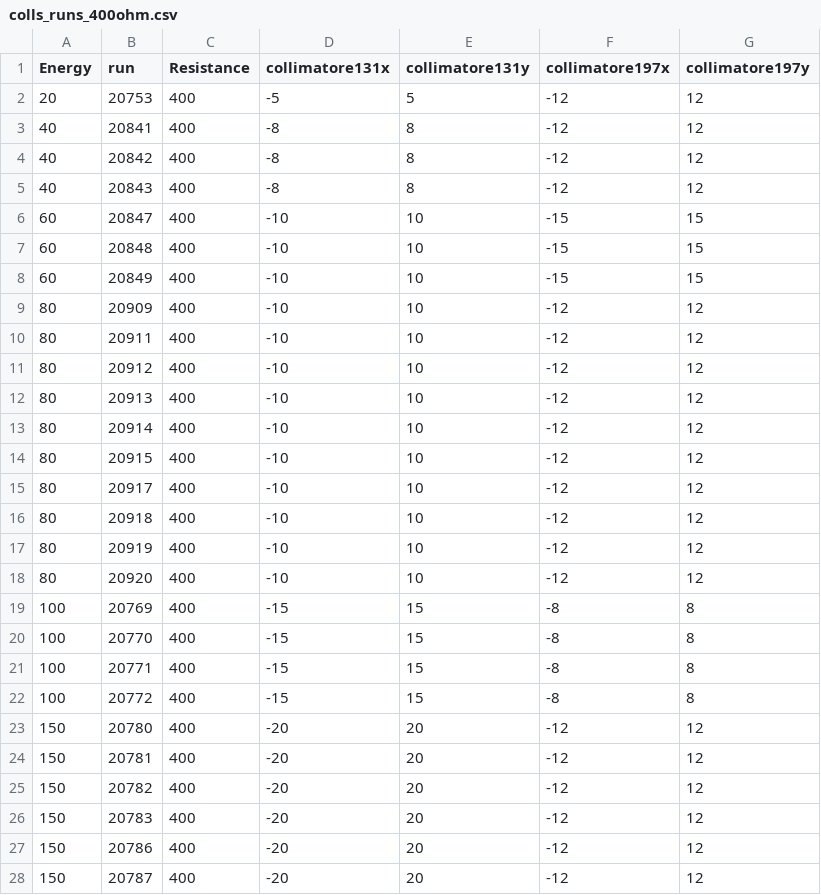
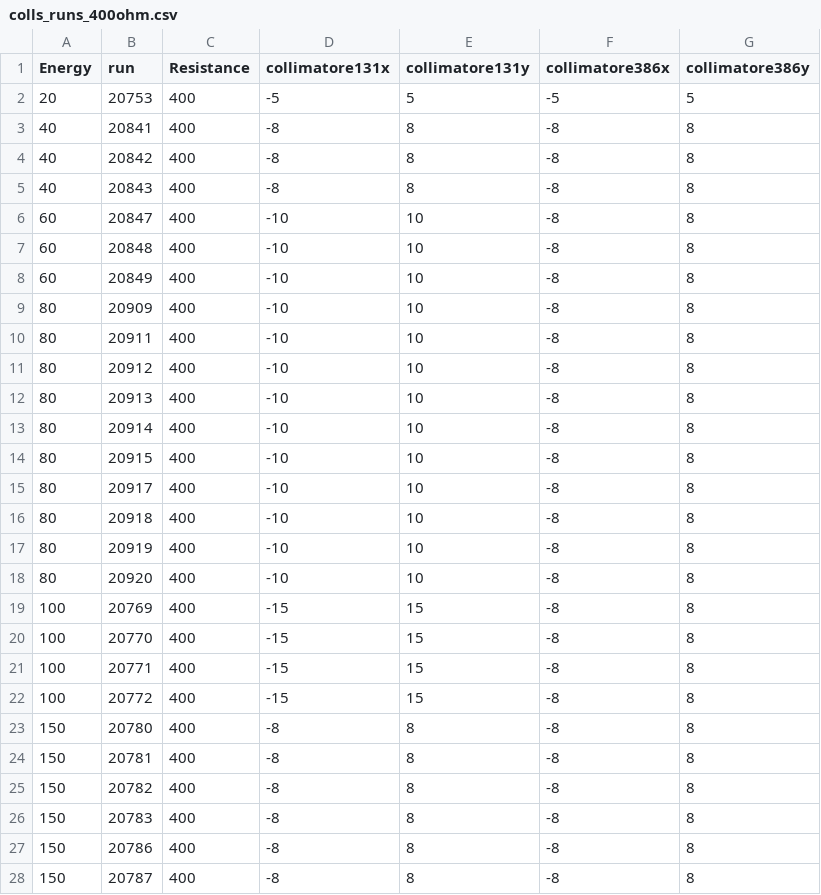
Before and after one commit to raeubaen/preliminary-h4-cms-ecal-ereso-analysis, a CSV file: beamfiles/colls_runs_400ohm.csv, drawn as a sheet; only a part is shown; the diff covers the shown part only.

Commit message:
bugfix, coll number was wrong, now taking c3 and c8 correctly

```diff
--- a/beamfiles/colls_runs_400ohm.csv
+++ b/beamfiles/colls_runs_400ohm.csv
@@ -1,19 +1,19 @@
-Energy,run,Resistance,collimatore131x,collimatore131y,collimatore197x,collimatore197y
-20,20753,400,-5,5,-12,12
-40,20841,400,-8,8,-12,12
-40,20842,400,-8,8,-12,12
-40,20843,400,-8,8,-12,12
-60,20847,400,-10,10,-15,15
-60,20848,400,-10,10,-15,15
-60,20849,400,-10,10,-15,15
-80,20909,400,-10,10,-12,12
-80,20911,400,-10,10,-12,12
-80,20912,400,-10,10,-12,12
-80,20913,400,-10,10,-12,12
-80,20914,400,-10,10,-12,12
-80,20915,400,-10,10,-12,12
-80,20917,400,-10,10,-12,12
-80,20918,400,-10,10,-12,12
-80,20919,400,-10,10,-12,12
-80,20920,400,-10,10,-12,12
+Energy,run,Resistance,collimatore131x,collimatore131y,collimatore386x,collimatore386y
+20,20753,400,-5,5,-5,5
+40,20841,400,-8,8,-8,8
+40,20842,400,-8,8,-8,8
+40,20843,400,-8,8,-8,8
+60,20847,400,-10,10,-8,8
+60,20848,400,-10,10,-8,8
+60,20849,400,-10,10,-8,8
+80,20909,400,-10,10,-8,8
+80,20911,400,-10,10,-8,8
+80,20912,400,-10,10,-8,8
+80,20913,400,-10,10,-8,8
+80,20914,400,-10,10,-8,8
+80,20915,400,-10,10,-8,8
+80,20917,400,-10,10,-8,8
+80,20918,400,-10,10,-8,8
+80,20919,400,-10,10,-8,8
+80,20920,400,-10,10,-8,8
 100,20769,400,-15,15,-8,8
@@ -22,7 +22,7 @@ Energy,run,Resistance,collimatore131x,collimatore131y,collimatore197x,collimator
 100,20772,400,-15,15,-8,8
-150,20780,400,-20,20,-12,12
-150,20781,400,-20,20,-12,12
-150,20782,400,-20,20,-12,12
-150,20783,400,-20,20,-12,12
-150,20786,400,-20,20,-12,12
-150,20787,400,-20,20,-12,12
+150,20780,400,-8,8,-8,8
+150,20781,400,-8,8,-8,8
+150,20782,400,-8,8,-8,8
+150,20783,400,-8,8,-8,8
+150,20786,400,-8,8,-8,8
+150,20787,400,-8,8,-8,8
```
Also changed, not shown: 66 edited cells elsewhere in this file, beamfiles/colls_runs_340ohm.csv, beamfiles/colls_runs_500ohm.csv, 11 other files.
